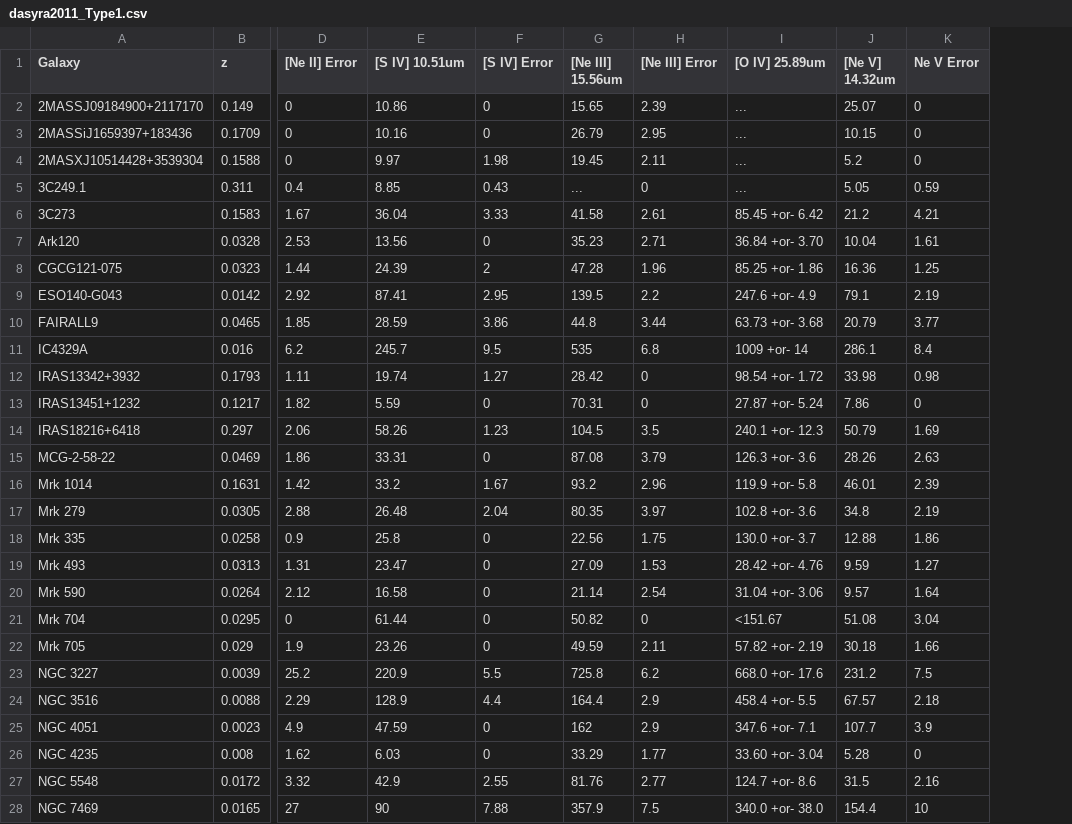
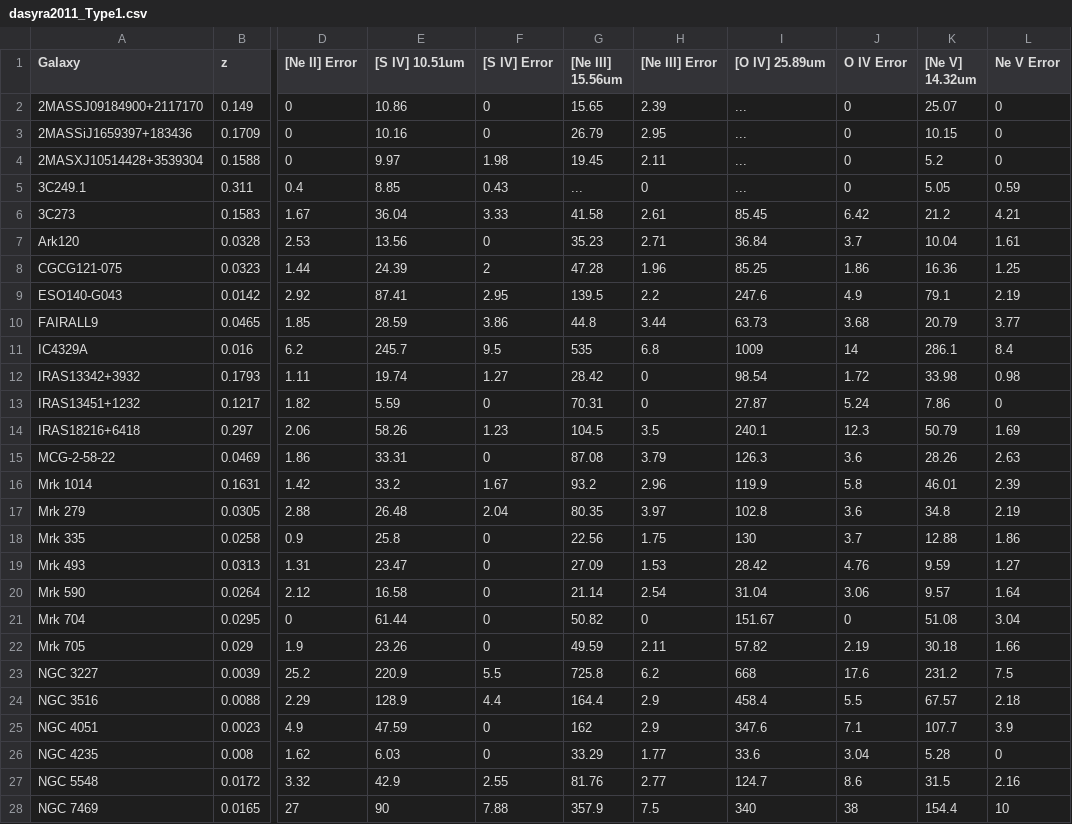
Before and after one commit to crichardson17/AGN_SED, a CSV file: ir_data/dasyra2011/dasyra2011_Type1.csv, drawn as a sheet; only a part is shown, gaps mark what is left out; the diff covers the shown part only; the diff names each change by its address in the sheet, - before the commit and + after, or states it on an @@ line.

```diff
--- a/ir_data/dasyra2011/dasyra2011_Type1.csv
+++ b/ir_data/dasyra2011/dasyra2011_Type1.csv
+column J (O IV Error), rows 2-28: 0 | 0 | 0 | 0 | 6.42 | 3.7 | 1.86 | 4.9 | 3.68 | 14 | 1.72 | 5.24 | 12.3 | 3.6 | 5.8 | 3.6 | 3.7 | 4.76 | 3.06 | 0 | 2.19 | 17.6 | 5.5 | 7.1 | 3.04 | 8.6 | 38
-I6 ([O IV] 25.89um): 85.45 +or- 6.42
+I6 ([O IV] 25.89um): 85.45
-I7 ([O IV] 25.89um): 36.84 +or- 3.70
+I7 ([O IV] 25.89um): 36.84
-I8 ([O IV] 25.89um): 85.25 +or- 1.86
+I8 ([O IV] 25.89um): 85.25
-I9 ([O IV] 25.89um): 247.6 +or- 4.9
+I9 ([O IV] 25.89um): 247.6
-I10 ([O IV] 25.89um): 63.73 +or- 3.68
+I10 ([O IV] 25.89um): 63.73
-I11 ([O IV] 25.89um): 1009 +or- 14
+I11 ([O IV] 25.89um): 1009
-I12 ([O IV] 25.89um): 98.54 +or- 1.72
+I12 ([O IV] 25.89um): 98.54
-I13 ([O IV] 25.89um): 27.87 +or- 5.24
+I13 ([O IV] 25.89um): 27.87
-I14 ([O IV] 25.89um): 240.1 +or- 12.3
+I14 ([O IV] 25.89um): 240.1
-I15 ([O IV] 25.89um): 126.3 +or- 3.6
+I15 ([O IV] 25.89um): 126.3
-I16 ([O IV] 25.89um): 119.9 +or- 5.8
+I16 ([O IV] 25.89um): 119.9
-I17 ([O IV] 25.89um): 102.8 +or- 3.6
+I17 ([O IV] 25.89um): 102.8
-I18 ([O IV] 25.89um): 130.0 +or- 3.7
+I18 ([O IV] 25.89um): 130
-I19 ([O IV] 25.89um): 28.42 +or- 4.76
+I19 ([O IV] 25.89um): 28.42
-I20 ([O IV] 25.89um): 31.04 +or- 3.06
+I20 ([O IV] 25.89um): 31.04
-I21 ([O IV] 25.89um): <151.67
+I21 ([O IV] 25.89um): 151.67
-I22 ([O IV] 25.89um): 57.82 +or- 2.19
+I22 ([O IV] 25.89um): 57.82
-I23 ([O IV] 25.89um): 668.0 +or- 17.6
+I23 ([O IV] 25.89um): 668
-I24 ([O IV] 25.89um): 458.4 +or- 5.5
+I24 ([O IV] 25.89um): 458.4
-I25 ([O IV] 25.89um): 347.6 +or- 7.1
+I25 ([O IV] 25.89um): 347.6
-I26 ([O IV] 25.89um): 33.60 +or- 3.04
+I26 ([O IV] 25.89um): 33.6
-I27 ([O IV] 25.89um): 124.7 +or- 8.6
+I27 ([O IV] 25.89um): 124.7
-I28 ([O IV] 25.89um): 340.0 +or- 38.0
+I28 ([O IV] 25.89um): 340
```
Also changed, not shown: 15 edited cells elsewhere in this file, ir_data/dasyra2011/dasyra2011_Type2.csv, ir_data/weaver2010/weaver2010.csv, 27 other files.
